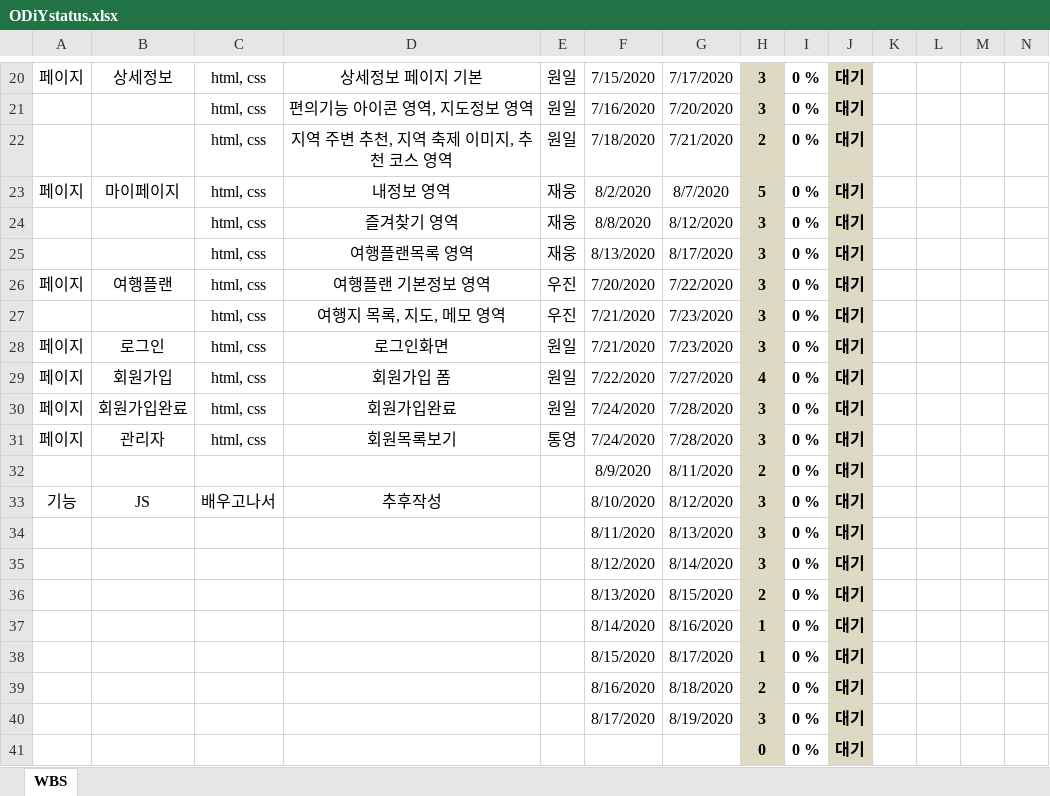
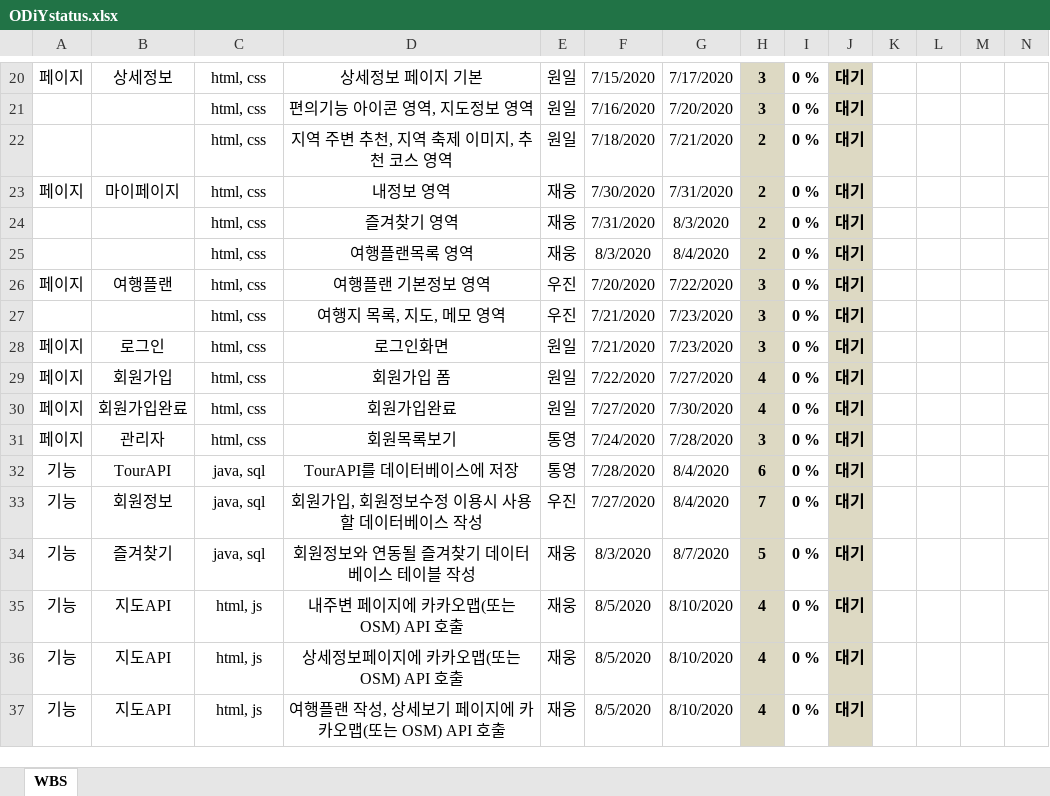
Before and after one commit to nmnm3721/ODiY, an Excel workbook: ODiYstatus.xlsx, sheet WBS, drawn as a sheet; only a part is shown, gaps mark what is left out; values as stored, in another font and other column widths than the file's, no borders; conditional formats not drawn; removed rows and columns are numbered as before the commit, all else as after; rows hold the shown columns only; the diff covers the shown part only; the diff names each change by its address in the sheet, - before the commit and + after, or states it on an @@ line.

```diff
--- a/ODiYstatus.xlsx (sheet WBS)
+++ b/ODiYstatus.xlsx (sheet WBS)
-F23: 8/2/2020
+F23: 7/30/2020
-G23: 8/7/2020
+G23: 7/31/2020
-H23: 5
+H23: 2
-F24: 8/8/2020
+F24: 7/31/2020
-G24: 8/12/2020
+G24: 8/3/2020
-H24:H25: 3
+H24:H25: 2
-F25: 8/13/2020
+F25: 8/3/2020
-G25: 8/17/2020
+G25: 8/4/2020
-F30: 7/24/2020
+F30: 7/27/2020
-G30: 7/28/2020
+G30: 7/30/2020
-H30: 3
+H30: 4
-row 32:  |  |  |  |  | 8/9/2020 | 8/11/2020 | 2 | 0 % | 대기
+row 32: 기능 | TourAPI | java, sql | TourAPI를 데이터베이스에 저장 | 통영 | 7/28/2020 | 8/4/2020 | 6 | 0 % | 대기
+row 33: 기능 | 회원정보 | java, sql | 회원가입, 회원정보수정 이용시 사용할 데이터베이스 작성 | 우진 | 7/27/2020 | 8/4/2020 | 7 | 0 % | 대기
+row 34: 기능 | 즐겨찾기 | java, sql | 회원정보와 연동될 즐겨찾기 데이터베이스 테이블 작성 | 재웅 | 8/3/2020 | 8/7/2020 | 5 | 0 % | 대기
+row 35: 기능 | 지도API | html, js | 내주변 페이지에 카카오맵(또는 OSM) API 호출 | 재웅 | 8/5/2020 | 8/10/2020 | 4 | 0 % | 대기
+row 36: 기능 | 지도API | html, js | 상세정보페이지에 카카오맵(또는 OSM) API 호출 | 재웅 | 8/5/2020 | 8/10/2020 | 4 | 0 % | 대기
-B37: JS
+B37: 지도API
-C37: 배우고나서
+C37: html, js
-D37: 추후작성
+D37: 여행플랜 작성, 상세보기 페이지에 카카오맵(또는 OSM) API 호출
-E37: (empty)
+E37: 재웅
-F37: 8/10/2020
+F37: 8/5/2020
-G37: 8/12/2020
+G37: 8/10/2020
-H37: 3
+H37: 4
-row 34:  |  |  |  |  | 8/11/2020 | 8/13/2020 | 3 | 0 % | 대기
-row 35:  |  |  |  |  | 8/12/2020 | 8/14/2020 | 3 | 0 % | 대기
-row 36:  |  |  |  |  | 8/13/2020 | 8/15/2020 | 2 | 0 % | 대기
-row 37:  |  |  |  |  | 8/14/2020 | 8/16/2020 | 1 | 0 % | 대기
-row 38:  |  |  |  |  | 8/15/2020 | 8/17/2020 | 1 | 0 % | 대기
-row 39:  |  |  |  |  | 8/16/2020 | 8/18/2020 | 2 | 0 % | 대기
-row 40:  |  |  |  |  | 8/17/2020 | 8/19/2020 | 3 | 0 % | 대기
-row 41:  |  |  |  |  |  |  | 0 | 0 % | 대기
```
Also changed, not shown: 17 added rows, 13 removed rows and 4 edited cells elsewhere in this sheet, formulas that keep their value, 1 other file.
